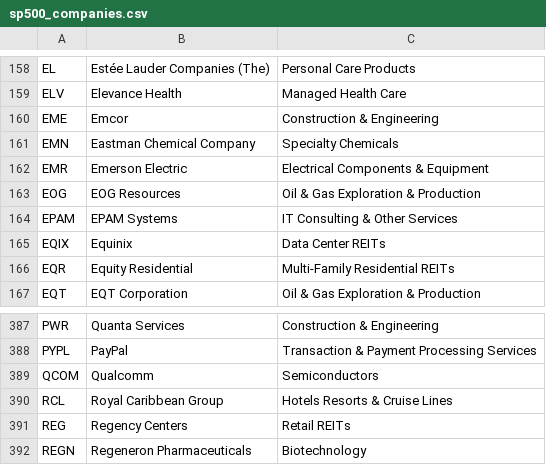
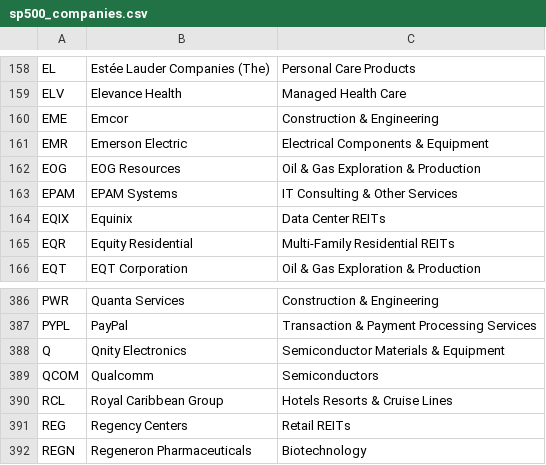
Before and after one commit to HaroonAi18/sp500-list-daily, a CSV file: data/sp500_companies.csv, drawn as a sheet; only a part is shown, gaps mark what is left out; removed rows and columns are numbered as before the commit, all else as after; the diff names each change by its address in the sheet, - before the commit and + after, or states it on an @@ line.

```diff
--- a/data/sp500_companies.csv
+++ b/data/sp500_companies.csv
-row 161: EMN | Eastman Chemical Company | Specialty Chemicals
+row 388: Q | Qnity Electronics | Semiconductor Materials & Equipment
```
Also changed, not shown: 2 other files.
